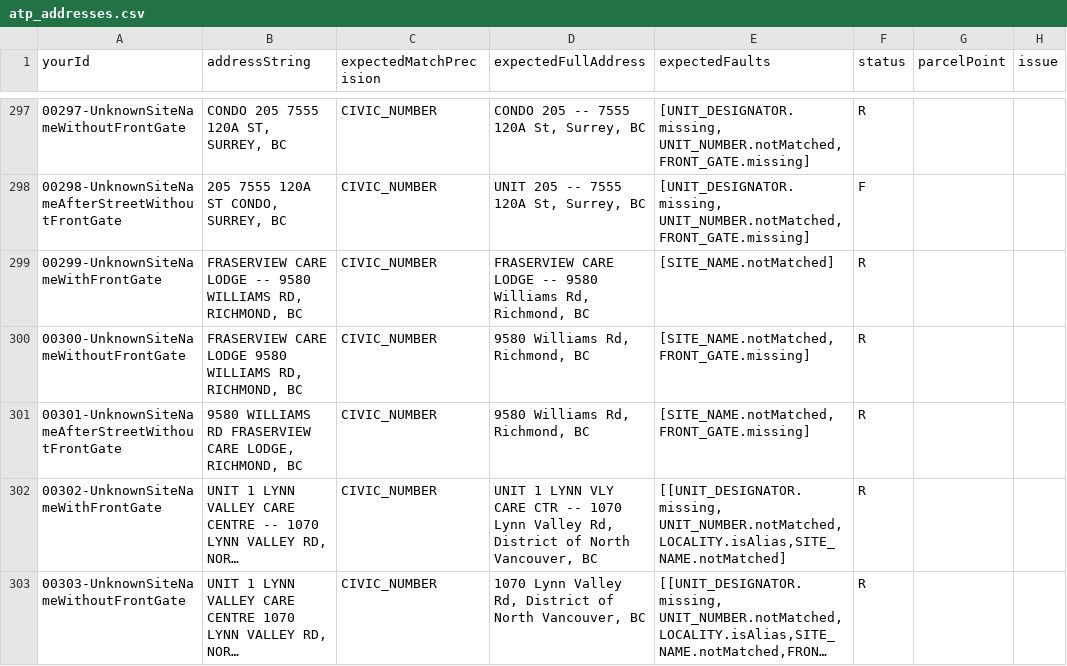
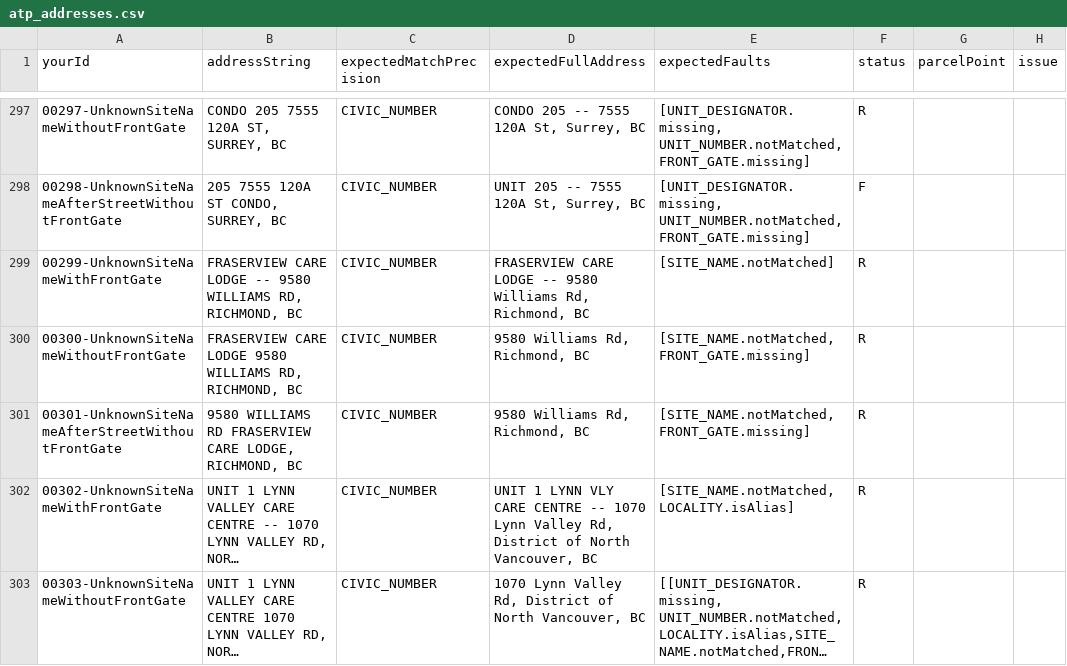
Before and after one commit to bcgov/ols-geocoder, a CSV file: atp_addresses.csv, drawn as a sheet; only a part is shown, gaps mark what is left out; long unchanged cells end in …; the diff covers the shown part only; the diff names each change by its address in the sheet, - before the commit and + after, or states it on an @@ line.

Commit message:
Update atp_addresses.csv
Updated to match current road name and site name spellings.

```diff
--- a/atp_addresses.csv
+++ b/atp_addresses.csv
-D302 (expectedFullAddress): …VLY CARE CTR -- 1070…
+D302 (expectedFullAddress): …VLY CARE CENTRE -- 1070…
-E302 (expectedFaults): [[UNIT_DESIGNATOR.missing, UNIT_NUMBER.notMatched, LOCALITY.isAlias,SITE_NAME.notMatched]
+E302 (expectedFaults): [SITE_NAME.notMatched,LOCALITY.isAlias]
```
Also changed, not shown: 13 edited cells elsewhere in this file.
